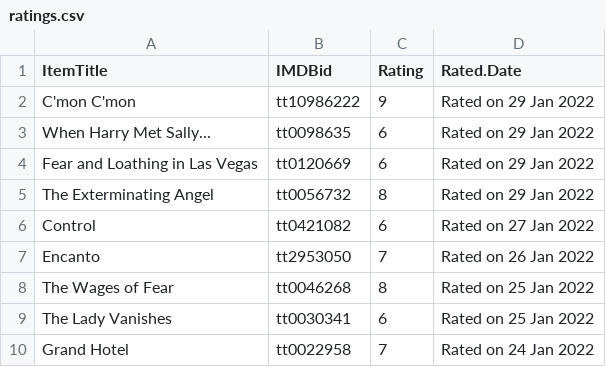
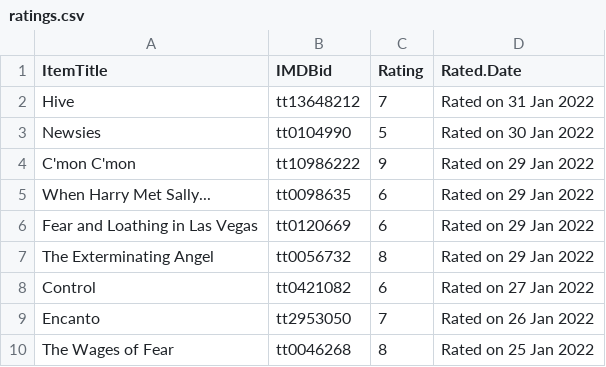
Before and after one commit to jacobmgreer/Media-Consumption, a CSV file: vinyl/ratings.csv, drawn as a sheet; only a part is shown; the shorter side is filled out with more unchanged rows.

```diff
--- a/vinyl/ratings.csv
+++ b/vinyl/ratings.csv
@@ -1,2 +1,4 @@
 "ItemTitle","IMDBid","Rating","Rated.Date"
+"Hive","tt13648212","7","Rated on 31 Jan 2022"
+"Newsies","tt0104990","5","Rated on 30 Jan 2022"
 "C'mon C'mon","tt10986222","9","Rated on 29 Jan 2022"
```
Also changed, not shown: 1 other file.
